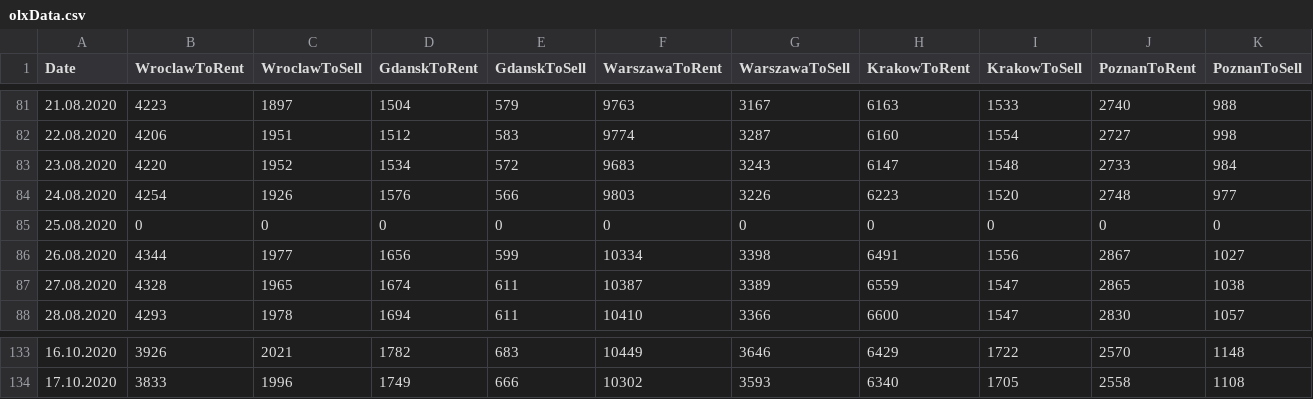
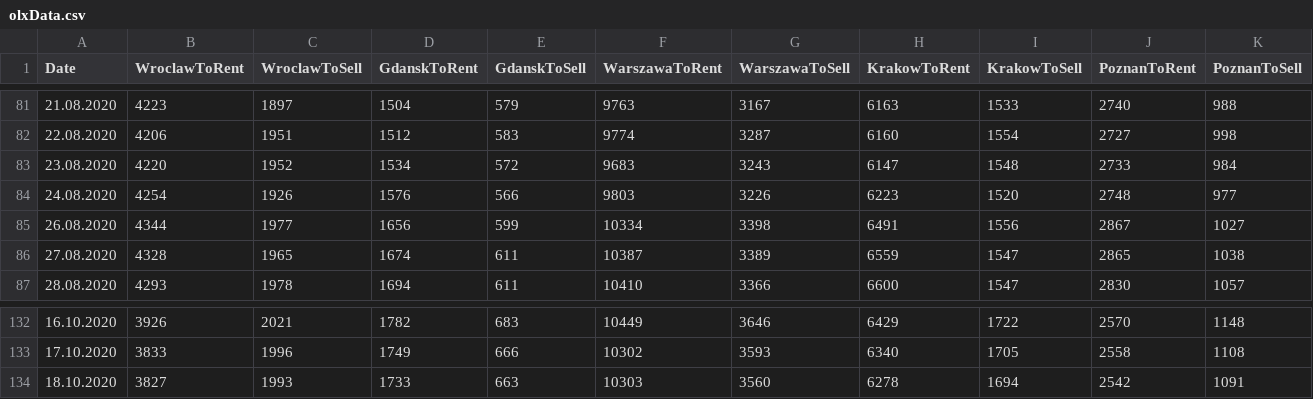
Before and after one commit to radekpastuszka/olxreader, a CSV file: OlxReaderHost/olxData.csv, drawn as a sheet; only a part is shown, gaps mark what is left out; removed rows and columns are numbered as before the commit, all else as after; rows hold the shown columns only; the diff names each change by its address in the sheet, - before the commit and + after, or states it on an @@ line.

```diff
--- a/OlxReaderHost/olxData.csv
+++ b/OlxReaderHost/olxData.csv
-row 85: 25.08.2020 | 0 | 0 | 0 | 0 | 0 | 0 | 0 | 0 | 0 | 0
+row 134: 18.10.2020 | 3827 | 1993 | 1733 | 663 | 10303 | 3560 | 6278 | 1694 | 2542 | 1091
```
Also changed, not shown: 6 other files.
